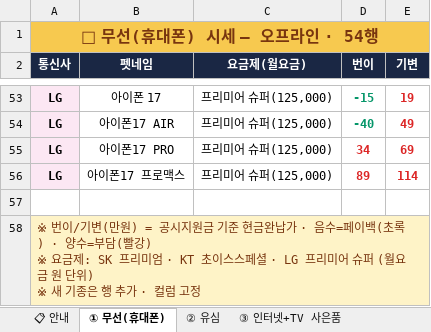
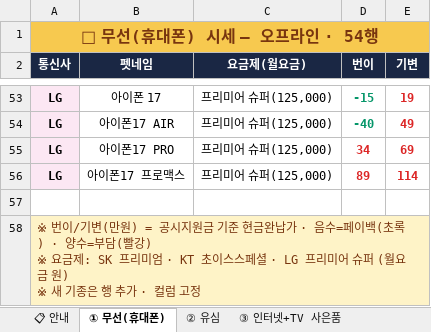
Before and after one commit to vinsenzo83/bongi-mobile, an Excel workbook: docs/template-offline-form.xlsx, sheet ① 무선(휴대폰), drawn as a sheet; only a part is shown, gaps mark what is left out; values as stored, in another font and other column widths than the file's, no borders; ↵ is a line break in a cell; the diff names each change by its address in the sheet, - before the commit and + after, or states it on an @@ line.

```diff
--- a/docs/template-offline-form.xlsx (sheet ① 무선(휴대폰))
+++ b/docs/template-offline-form.xlsx (sheet ① 무선(휴대폰))
-A58 (통신사): …요금 원 단위) ↵ ※ 새…
+A58 (통신사): …요금 원) ↵ ※ 새…
```
Also changed, not shown: sheet ② 유심, sheet 📋 안내, sheet ③ 인터넷+TV 사은품, docs/template-online-form.xlsx, server/public/docs/template-offline-form.xlsx, 1 other file.
